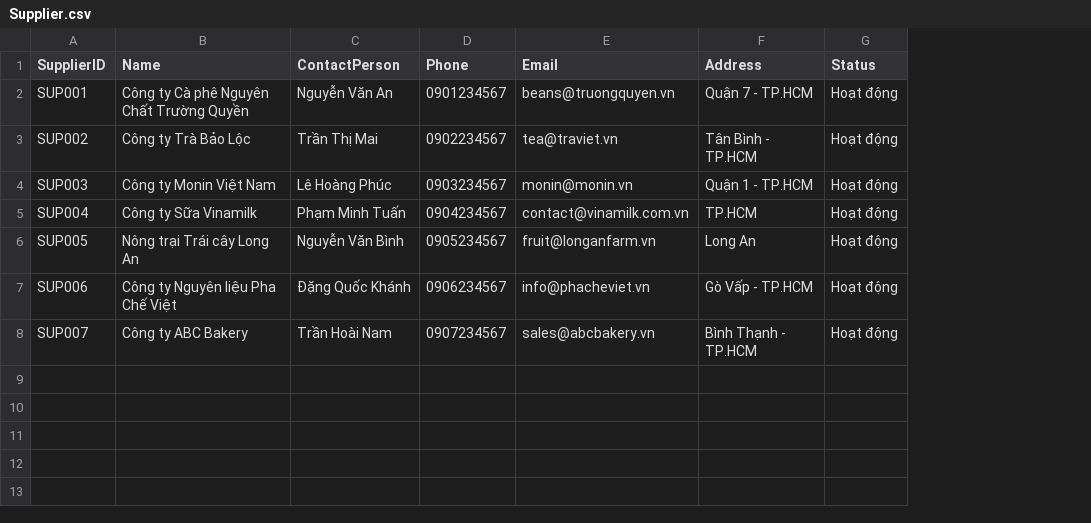
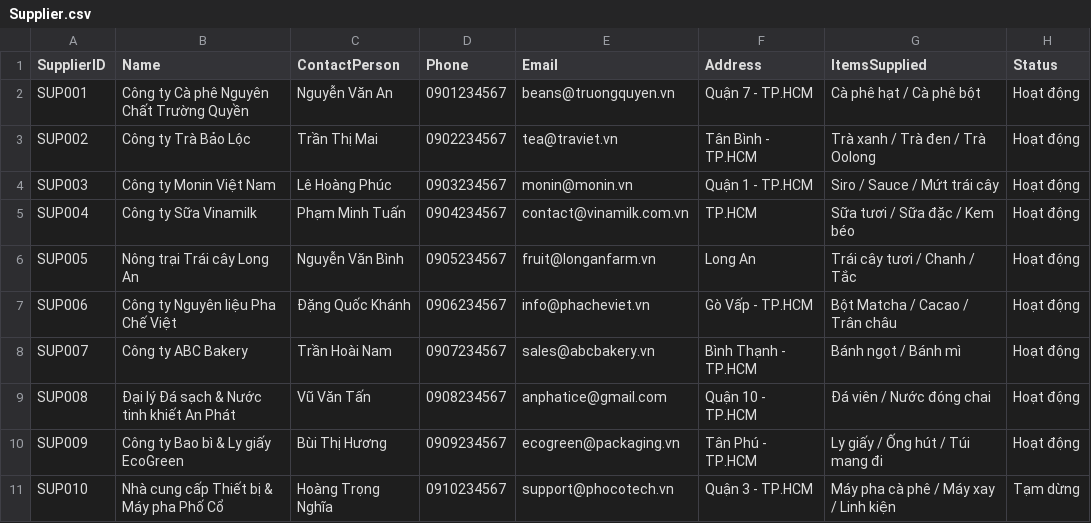
Before and after one commit to NguyenTrg7/oop-cafe-management, a CSV file: data/Supplier.csv, drawn as a sheet; the diff names each change by its address in the sheet, - before the commit and + after, or states it on an @@ line.

```diff
--- a/data/Supplier.csv
+++ b/data/Supplier.csv
+column G (ItemsSupplied), rows 2-8: Cà phê hạt / Cà phê bột | Trà xanh / Trà đen / Trà Oolong | Siro / Sauce / Mứt trái cây | Sữa tươi / Sữa đặc / Kem béo | Trái cây tươi / Chanh / Tắc | Bột Matcha / Cacao / Trân châu | Bánh ngọt / Bánh mì
+row 9: SUP008 | Đại lý Đá sạch & Nước tinh khiết An Phát | Vũ Văn Tấn | 0908234567 | anphatice@gmail.com | Quận 10 - TP.HCM | Đá viên / Nước đóng chai | Hoạt động
+row 10: SUP009 | Công ty Bao bì & Ly giấy EcoGreen | Bùi Thị Hương | 0909234567 | ecogreen@packaging.vn | Tân Phú - TP.HCM | Ly giấy / Ống hút / Túi mang đi | Hoạt động
+row 11: SUP010 | Nhà cung cấp Thiết bị & Máy pha Phố Cổ | Hoàng Trọng Nghĩa | 0910234567 | support@phocotech.vn | Quận 3 - TP.HCM | Máy pha cà phê / Máy xay / Linh kiện | Tạm dừng
```
Also changed, not shown: 12 other files.
